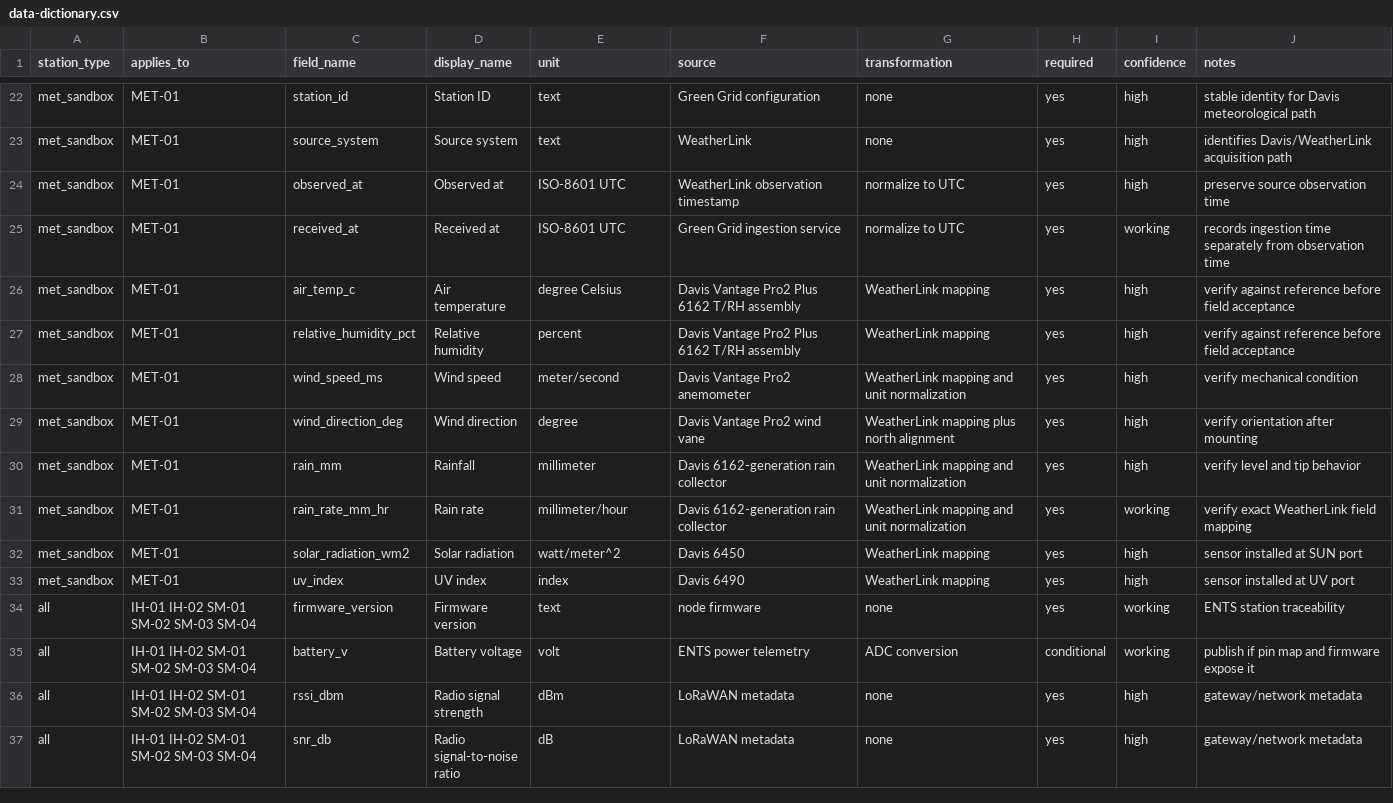
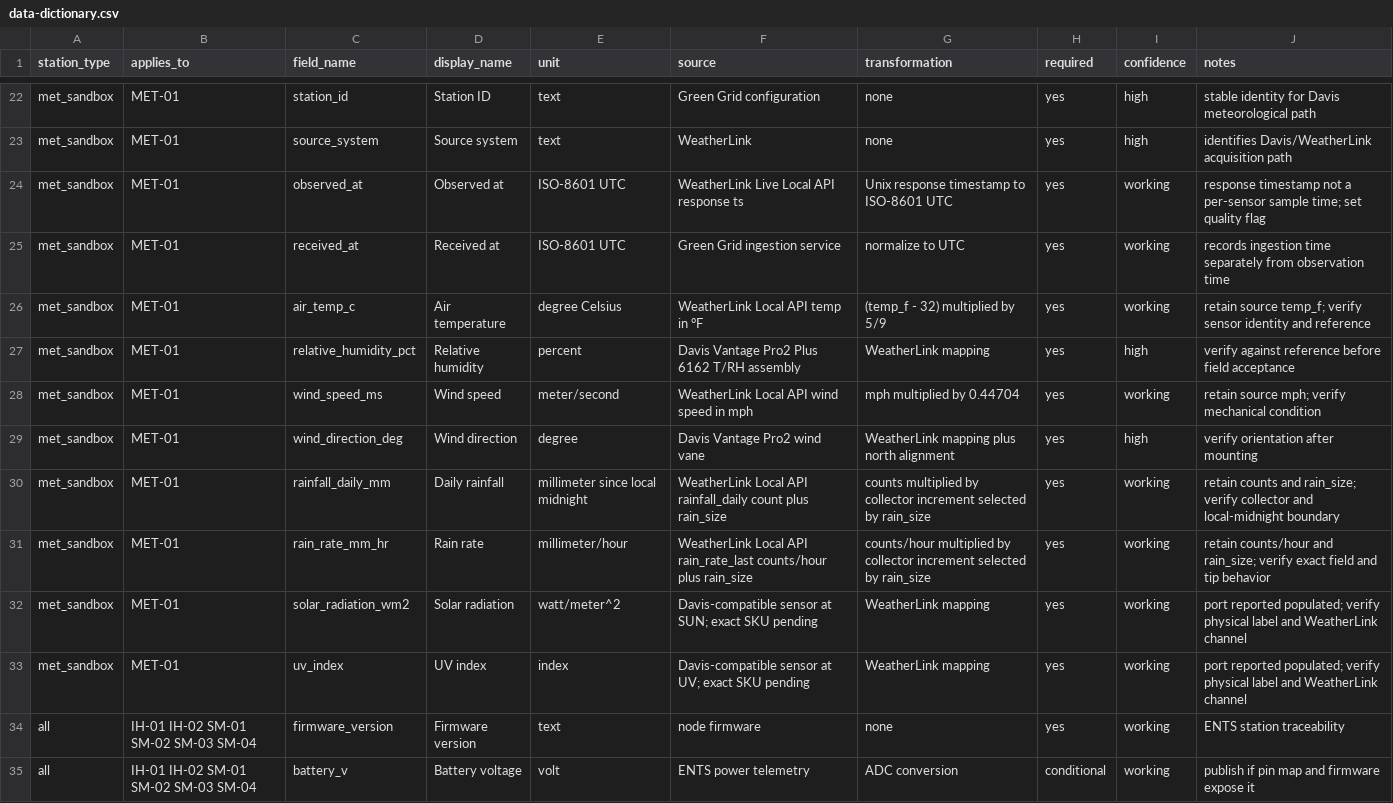
Before and after one commit to tienonic/fieldworks, a CSV file: docs/02-stations/data-dictionary.csv, drawn as a sheet; only a part is shown, gaps mark what is left out; the shorter side is filled out with more unchanged rows.

```diff
--- a/docs/02-stations/data-dictionary.csv
+++ b/docs/02-stations/data-dictionary.csv
@@ -23,12 +23,12 @@ met_sandbox,MET-01,station_id,Station ID,text,Green Grid configuration,none,yes,
 met_sandbox,MET-01,source_system,Source system,text,WeatherLink,none,yes,high,identifies Davis/WeatherLink acquisition path
-met_sandbox,MET-01,observed_at,Observed at,ISO-8601 UTC,WeatherLink observation timestamp,normalize to UTC,yes,high,preserve source observation time
+met_sandbox,MET-01,observed_at,Observed at,ISO-8601 UTC,WeatherLink Live Local API response ts,Unix response timestamp to ISO-8601 UTC,yes,working,response timestamp not a per-sensor sample time; set quality flag
 met_sandbox,MET-01,received_at,Received at,ISO-8601 UTC,Green Grid ingestion service,normalize to UTC,yes,working,records ingestion time separately from observation time
-met_sandbox,MET-01,air_temp_c,Air temperature,degree Celsius,Davis Vantage Pro2 Plus 6162 T/RH assembly,WeatherLink mapping,yes,high,verify against reference before field acceptance
+met_sandbox,MET-01,air_temp_c,Air temperature,degree Celsius,WeatherLink Local API temp in °F,(temp_f - 32) multiplied by 5/9,yes,working,retain source temp_f; verify sensor identity and reference
 met_sandbox,MET-01,relative_humidity_pct,Relative humidity,percent,Davis Vantage Pro2 Plus 6162 T/RH assembly,WeatherLink mapping,yes,high,verify against reference before field acceptance
-met_sandbox,MET-01,wind_speed_ms,Wind speed,meter/second,Davis Vantage Pro2 anemometer,WeatherLink mapping and unit normalization,yes,high,verify mechanical condition
+met_sandbox,MET-01,wind_speed_ms,Wind speed,meter/second,WeatherLink Local API wind speed in mph,mph multiplied by 0.44704,yes,working,retain source mph; verify mechanical condition
 met_sandbox,MET-01,wind_direction_deg,Wind direction,degree,Davis Vantage Pro2 wind vane,WeatherLink mapping plus north alignment,yes,high,verify orientation after mounting
-met_sandbox,MET-01,rain_mm,Rainfall,millimeter,Davis 6162-generation rain collector,WeatherLink mapping and unit normalization,yes,high,verify level and tip behavior
-met_sandbox,MET-01,rain_rate_mm_hr,Rain rate,millimeter/hour,Davis 6162-generation rain collector,WeatherLink mapping and unit normalization,yes,working,verify exact WeatherLink field mapping
-met_sandbox,MET-01,solar_radiation_wm2,Solar radiation,watt/meter^2,Davis 6450,WeatherLink mapping,yes,high,sensor installed at SUN port
-met_sandbox,MET-01,uv_index,UV index,index,Davis 6490,WeatherLink mapping,yes,high,sensor installed at UV port
+met_sandbox,MET-01,rainfall_daily_mm,Daily rainfall,millimeter since local midnight,WeatherLink Local API rainfall_daily count plus rain_size,counts multiplied by collector increment selected by rain_size,yes,working,retain counts and rain_size; verify collector and local-midnight boundary
+met_sandbox,MET-01,rain_rate_mm_hr,Rain rate,millimeter/hour,WeatherLink Local API rain_rate_last counts/hour plus rain_size,counts/hour multiplied by collector increment selected by rain_size,yes,working,retain counts/hour and rain_size; verify exact field and tip behavior
+met_sandbox,MET-01,solar_radiation_wm2,Solar radiation,watt/meter^2,Davis-compatible sensor at SUN; exact SKU pending,WeatherLink mapping,yes,working,port reported populated; verify physical label and WeatherLink channel
+met_sandbox,MET-01,uv_index,UV index,index,Davis-compatible sensor at UV; exact SKU pending,WeatherLink mapping,yes,working,port reported populated; verify physical label and WeatherLink channel
 all,IH-01 IH-02 SM-01 SM-02 SM-03 SM-04,firmware_version,Firmware version,text,node firmware,none,yes,working,ENTS station traceability
```
Also changed, not shown: docs/03-hardware/component-specifications.csv, docs/03-hardware/connection-matrix.csv, 21 other files.
